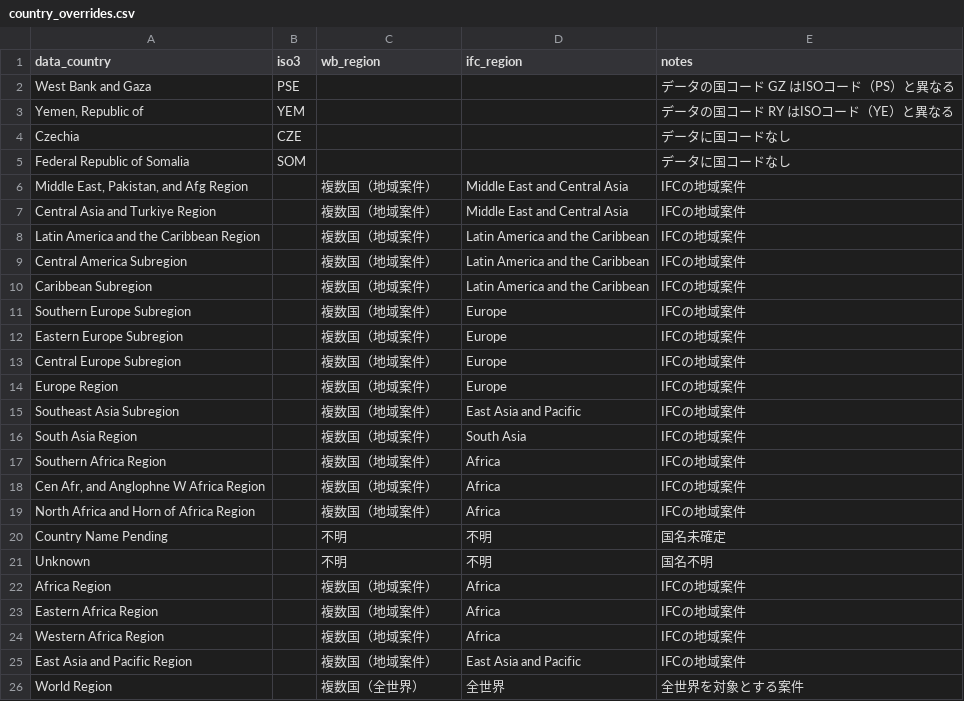
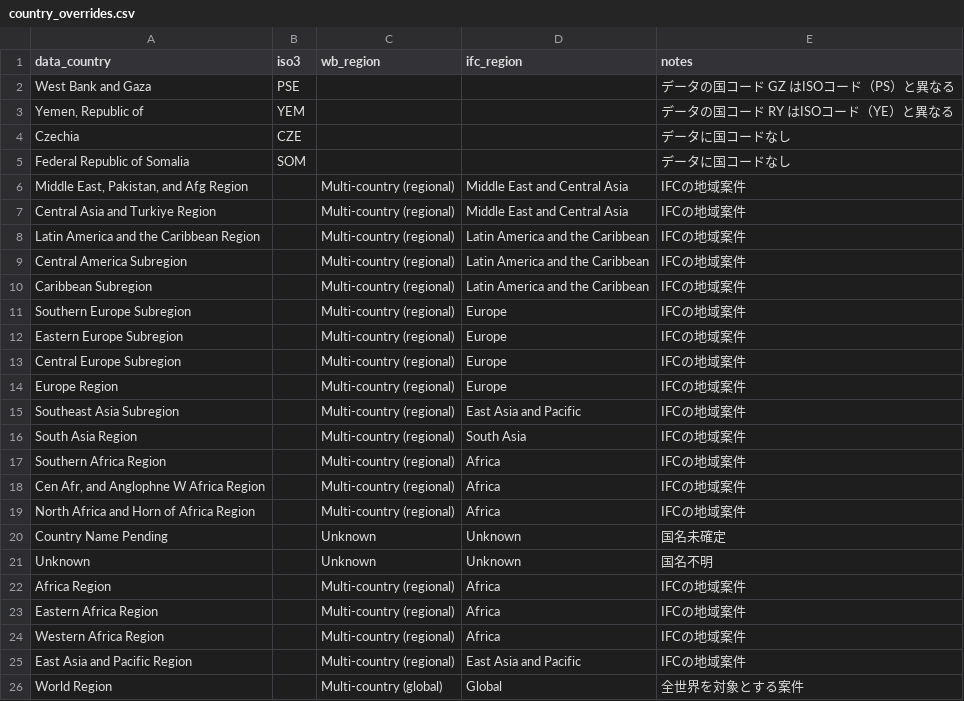
Before and after one commit to hajimetagawa/ifc-dashboard, a CSV file: sources/country_overrides.csv, drawn as a sheet.

```diff
--- a/sources/country_overrides.csv
+++ b/sources/country_overrides.csv
@@ -5,22 +5,22 @@ Czechia,CZE,,,データに国コードなし
 Federal Republic of Somalia,SOM,,,データに国コードなし
-"Middle East, Pakistan, and Afg Region",,複数国（地域案件）,Middle East and Central Asia,IFCの地域案件
-Central Asia and Turkiye Region,,複数国（地域案件）,Middle East and Central Asia,IFCの地域案件
-Latin America and the Caribbean Region,,複数国（地域案件）,Latin America and the Caribbean,IFCの地域案件
-Central America Subregion,,複数国（地域案件）,Latin America and the Caribbean,IFCの地域案件
-Caribbean Subregion,,複数国（地域案件）,Latin America and the Caribbean,IFCの地域案件
-Southern Europe Subregion,,複数国（地域案件）,Europe,IFCの地域案件
-Eastern Europe Subregion,,複数国（地域案件）,Europe,IFCの地域案件
-Central Europe Subregion,,複数国（地域案件）,Europe,IFCの地域案件
-Europe Region,,複数国（地域案件）,Europe,IFCの地域案件
-Southeast Asia Subregion,,複数国（地域案件）,East Asia and Pacific,IFCの地域案件
-South Asia Region,,複数国（地域案件）,South Asia,IFCの地域案件
-Southern Africa Region,,複数国（地域案件）,Africa,IFCの地域案件
-"Cen Afr, and Anglophne W Africa Region",,複数国（地域案件）,Africa,IFCの地域案件
-North Africa and Horn of Africa Region,,複数国（地域案件）,Africa,IFCの地域案件
-Country Name Pending,,不明,不明,国名未確定
-Unknown,,不明,不明,国名不明
-Africa Region,,複数国（地域案件）,Africa,IFCの地域案件
-Eastern Africa Region,,複数国（地域案件）,Africa,IFCの地域案件
-Western Africa Region,,複数国（地域案件）,Africa,IFCの地域案件
-East Asia and Pacific Region,,複数国（地域案件）,East Asia and Pacific,IFCの地域案件
-World Region,,複数国（全世界）,全世界,全世界を対象とする案件
+"Middle East, Pakistan, and Afg Region",,Multi-country (regional),Middle East and Central Asia,IFCの地域案件
+Central Asia and Turkiye Region,,Multi-country (regional),Middle East and Central Asia,IFCの地域案件
+Latin America and the Caribbean Region,,Multi-country (regional),Latin America and the Caribbean,IFCの地域案件
+Central America Subregion,,Multi-country (regional),Latin America and the Caribbean,IFCの地域案件
+Caribbean Subregion,,Multi-country (regional),Latin America and the Caribbean,IFCの地域案件
+Southern Europe Subregion,,Multi-country (regional),Europe,IFCの地域案件
+Eastern Europe Subregion,,Multi-country (regional),Europe,IFCの地域案件
+Central Europe Subregion,,Multi-country (regional),Europe,IFCの地域案件
+Europe Region,,Multi-country (regional),Europe,IFCの地域案件
+Southeast Asia Subregion,,Multi-country (regional),East Asia and Pacific,IFCの地域案件
+South Asia Region,,Multi-country (regional),South Asia,IFCの地域案件
+Southern Africa Region,,Multi-country (regional),Africa,IFCの地域案件
+"Cen Afr, and Anglophne W Africa Region",,Multi-country (regional),Africa,IFCの地域案件
+North Africa and Horn of Africa Region,,Multi-country (regional),Africa,IFCの地域案件
+Country Name Pending,,Unknown,Unknown,国名未確定
+Unknown,,Unknown,Unknown,国名不明
+Africa Region,,Multi-country (regional),Africa,IFCの地域案件
+Eastern Africa Region,,Multi-country (regional),Africa,IFCの地域案件
+Western Africa Region,,Multi-country (regional),Africa,IFCの地域案件
+East Asia and Pacific Region,,Multi-country (regional),East Asia and Pacific,IFCの地域案件
+World Region,,Multi-country (global),Global,全世界を対象とする案件
```
Also changed, not shown: sources/ifc_regions.csv, 7 other files.
